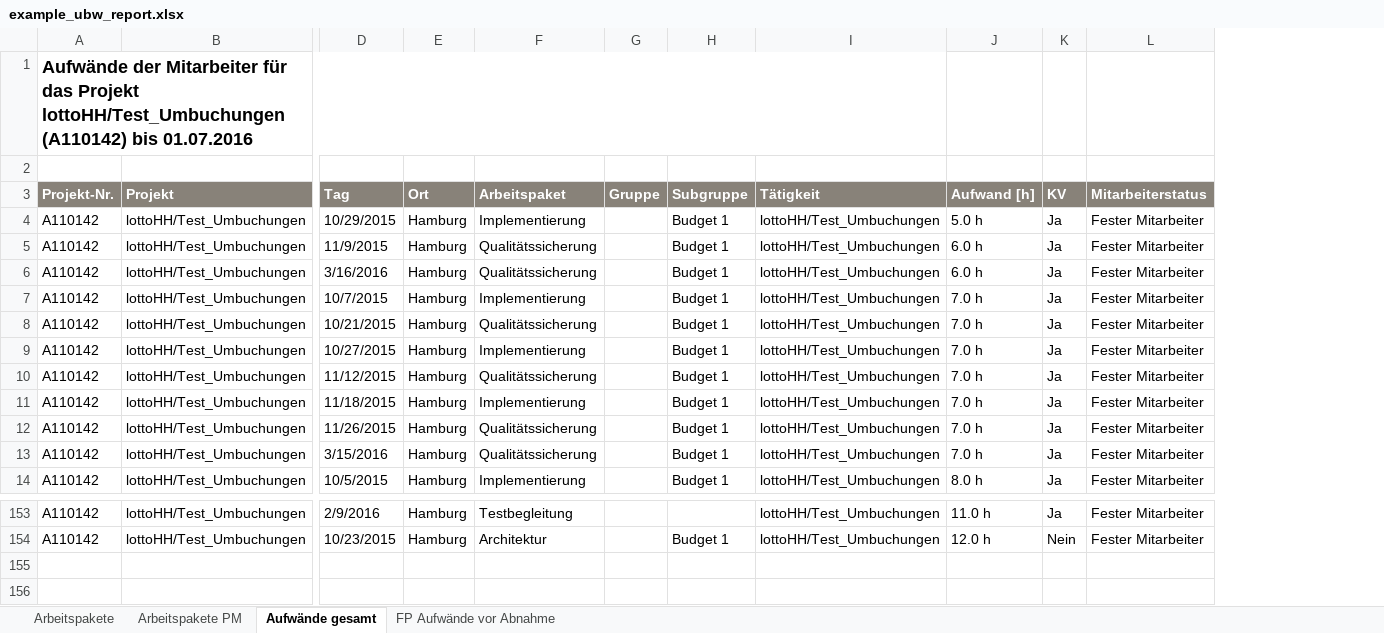
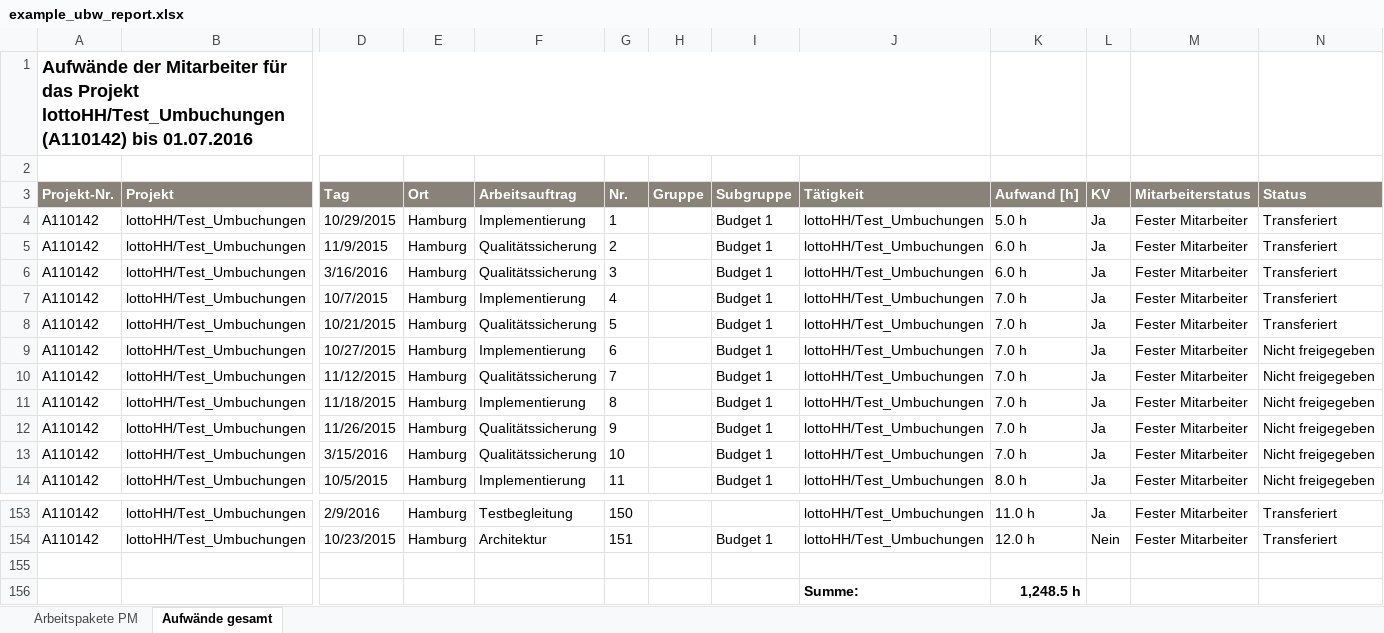
Before and after one commit to adessoSE/budgeteer, an Excel workbook: budgeteer-ubw-importer/src/main/resources/example_ubw_report.xlsx, sheet Aufwände gesamt, drawn as a sheet; only a part is shown, gaps mark what is left out; values as stored, in another font and other column widths than the file's, no borders; rows hold the shown columns only; the diff names each change by its address in the sheet, - before the commit and + after, or states it on an @@ line.

```diff
--- a/budgeteer-ubw-importer/src/main/resources/example_ubw_report.xlsx (sheet Aufwände gesamt)
+++ b/budgeteer-ubw-importer/src/main/resources/example_ubw_report.xlsx (sheet Aufwände gesamt)
-sheet tab: Arbeitspakete
-sheet tab: FP Aufwände vor Abnahme
+column G (Nr.), rows 4-14: 1 | 2 | 3 | 4 | 5 | 6 | 7 | 8 | 9 | 10 | 11; rows 153-154: 150 | 151
+column N (Status), rows 4-14: Transferiert | Transferiert | Transferiert | Transferiert | Transferiert | Nicht freigegeben | Nicht freigegeben | Nicht freigegeben | Nicht freigegeben | Nicht freigegeben | Nicht freigegeben; rows 153-154: Transferiert | Transferiert
-F3: Arbeitspaket
+F3: Arbeitsauftrag
+row 155: (empty)
+row 156:  |  |  |  |  |  |  |  | Summe: | 1,248.5 h
```
Also changed, not shown: 2 other files.
